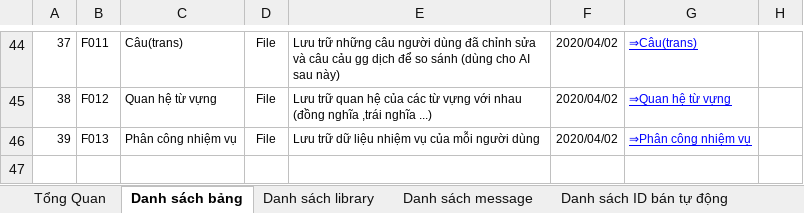
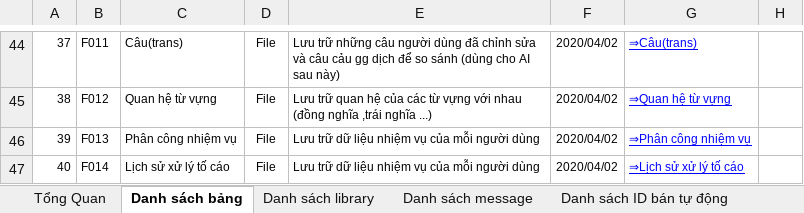
Before and after one commit to ndq809/aaaaaaaaaaaaaaaaaa, an Excel workbook: Docs/DB_Design/DB_Design.xlsx, sheet Danh sách bảng, drawn as a sheet; only a part is shown, gaps mark what is left out; values as stored, in another font and other column widths than the file's, no borders; conditional formats not drawn; the diff names each change by its address in the sheet, - before the commit and + after, or states it on an @@ line.

```diff
--- a/Docs/DB_Design/DB_Design.xlsx (sheet Danh sách bảng)
+++ b/Docs/DB_Design/DB_Design.xlsx (sheet Danh sách bảng)
+row 47: 40 | F014 | Lịch sử xử lý tố cáo | File | Lưu trữ dữ liệu nhiệm vụ của mỗi người dùng | 2020/04/02 | ⇒Lịch sử xử lý tố cáo
```
Also changed, not shown: sheet Danh sách library, sheet Bảng tố cáo, formulas that keep their value, 23 other files.
